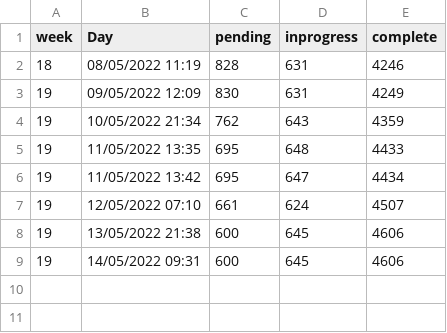
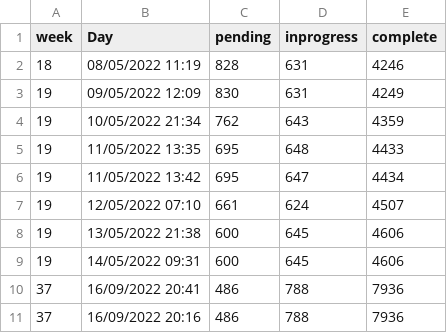
Before and after one commit to bamwesigye/hello_ds, a CSV file: complaints.csv, drawn as a sheet; the diff names each change by its address in the sheet, - before the commit and + after, or states it on an @@ line.

```diff
--- a/complaints.csv
+++ b/complaints.csv
+row 10: 37 | 16/09/2022 20:41 | 486 | 788 | 7936
+row 11: 37 | 16/09/2022 20:16 | 486 | 788 | 7936
```
Also changed, not shown: 3 other files.
